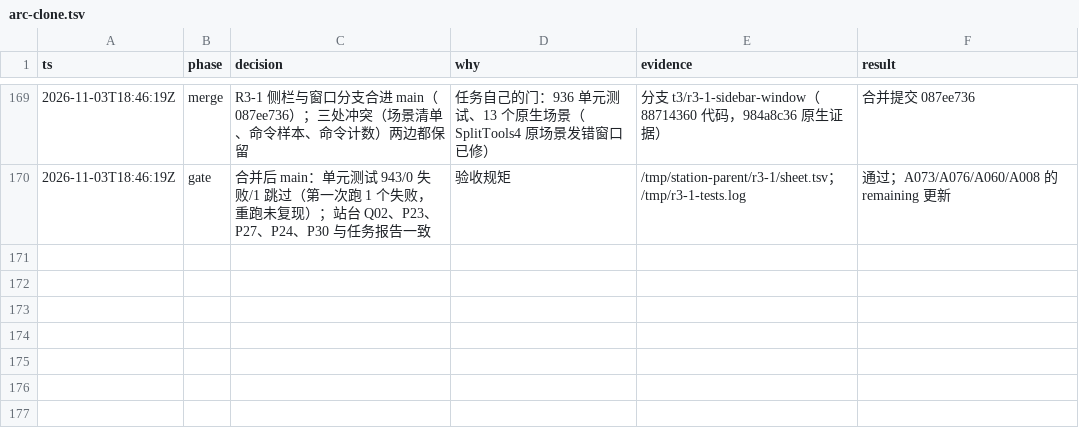
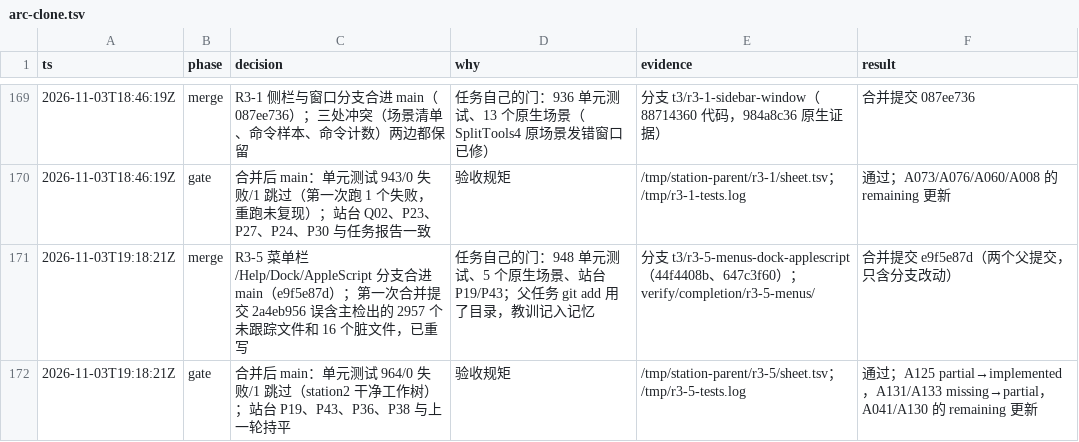
Before and after one commit to cyang2020/brk, a TSV file: .audit/arc-clone.tsv, drawn as a sheet; only a part is shown, gaps mark what is left out.

Commit message:
R3-5 merge: gates, ledger and report
Unit tests on the rewritten merge in a clean worktree: 964, 0 failures, 1 skipped. Station menu, settings and site-controls
scenes unchanged. A125 is implemented; A131 and A133 move from missing to partial with what is still unverified
(Dock badge needs the notification permission, external osascript needs the Automation permission).

```diff
--- a/.audit/arc-clone.tsv
+++ b/.audit/arc-clone.tsv
@@ -170 +170,3 @@ ts	phase	decision	why	evidence	result
 2026-11-03T18:46:19Z	gate	合并后 main：单元测试 943/0 失败/1 跳过（第一次跑 1 个失败，重跑未复现）；站台 Q02、P23、P27、P24、P30 与任务报告一致	验收规矩	/tmp/station-parent/r3-1/sheet.tsv；/tmp/r3-1-tests.log	通过；A073/A076/A060/A008 的 remaining 更新
+2026-11-03T19:18:21Z	merge	R3-5 菜单栏/Help/Dock/AppleScript 分支合进 main（e9f5e87d）；第一次合并提交 2a4eb956 误含主检出的 2957 个未跟踪文件和 16 个脏文件，已重写	任务自己的门：948 单元测试、5 个原生场景、站台 P19/P43；父任务 git add 用了目录，教训记入记忆	分支 t3/r3-5-menus-dock-applescript（44f4408b、647c3f60）；verify/completion/r3-5-menus/	合并提交 e9f5e87d（两个父提交，只含分支改动）
+2026-11-03T19:18:21Z	gate	合并后 main：单元测试 964/0 失败/1 跳过（station2 干净工作树）；站台 P19、P43、P36、P38 与上一轮持平	验收规矩	/tmp/station-parent/r3-5/sheet.tsv；/tmp/r3-5-tests.log	通过；A125 partial→implemented，A131/A133 missing→partial，A041/A130 的 remaining 更新
```
Also changed, not shown: 1 other file.
